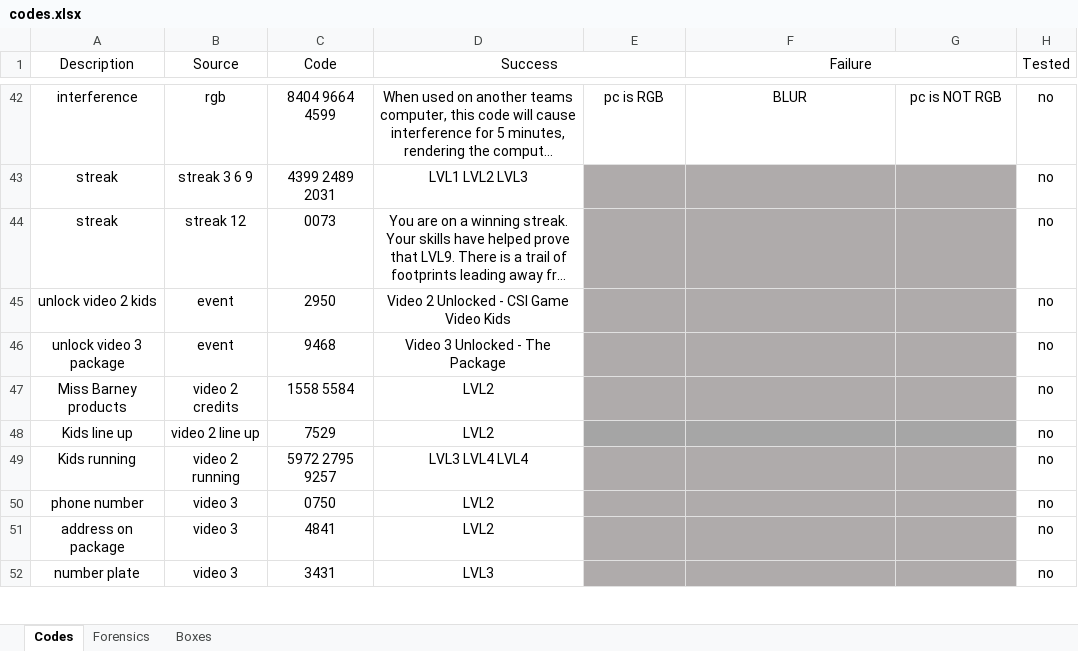
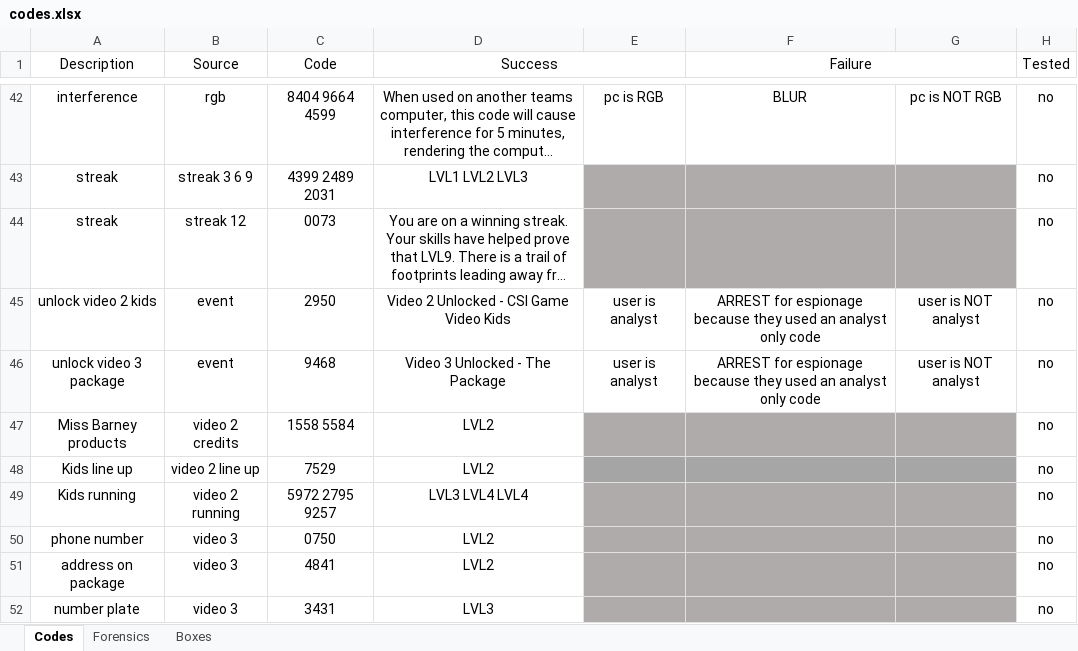
Before and after one commit to danday74/csi, an Excel workbook: codes.xlsx, sheet Codes, drawn as a sheet; only a part is shown, gaps mark what is left out; long unchanged cells end in …; values as stored, in another font and other column widths than the file's, no borders; the diff names each change by its address in the sheet, - before the commit and + after, or states it on an @@ line.

```diff
--- a/codes.xlsx (sheet Codes)
+++ b/codes.xlsx (sheet Codes)
-E45:E46: (empty)
+E45:E46: user is analyst
-E45:G46 fill: #AFABAB
+E45:G46 fill: none
-F45:F46 (Failure): (empty)
+F45:F46 (Failure): ARREST for espionage because they used an analyst only code
-G45:G46: (empty)
+G45:G46: user is NOT analyst
```
Also changed, not shown: sheet Boxes, 2 other files.
